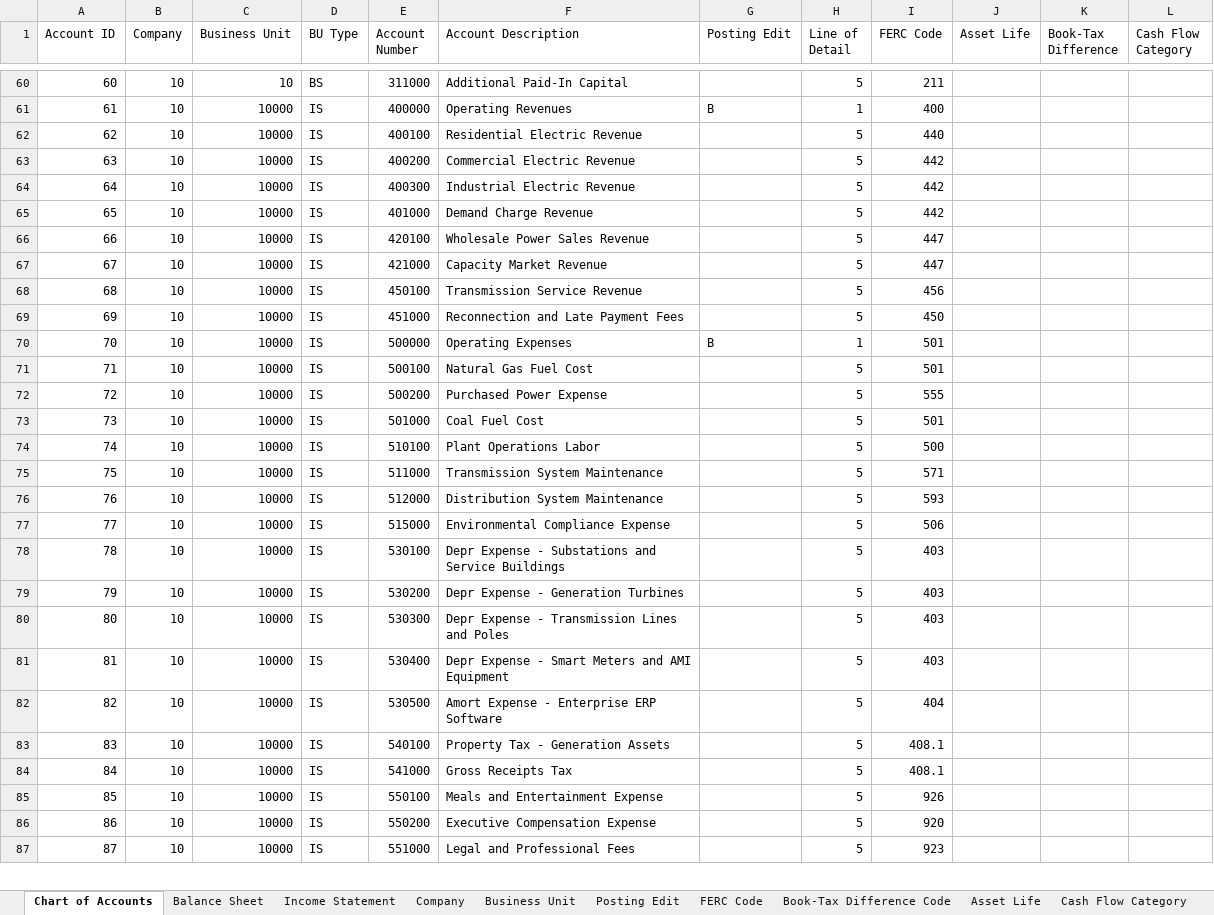
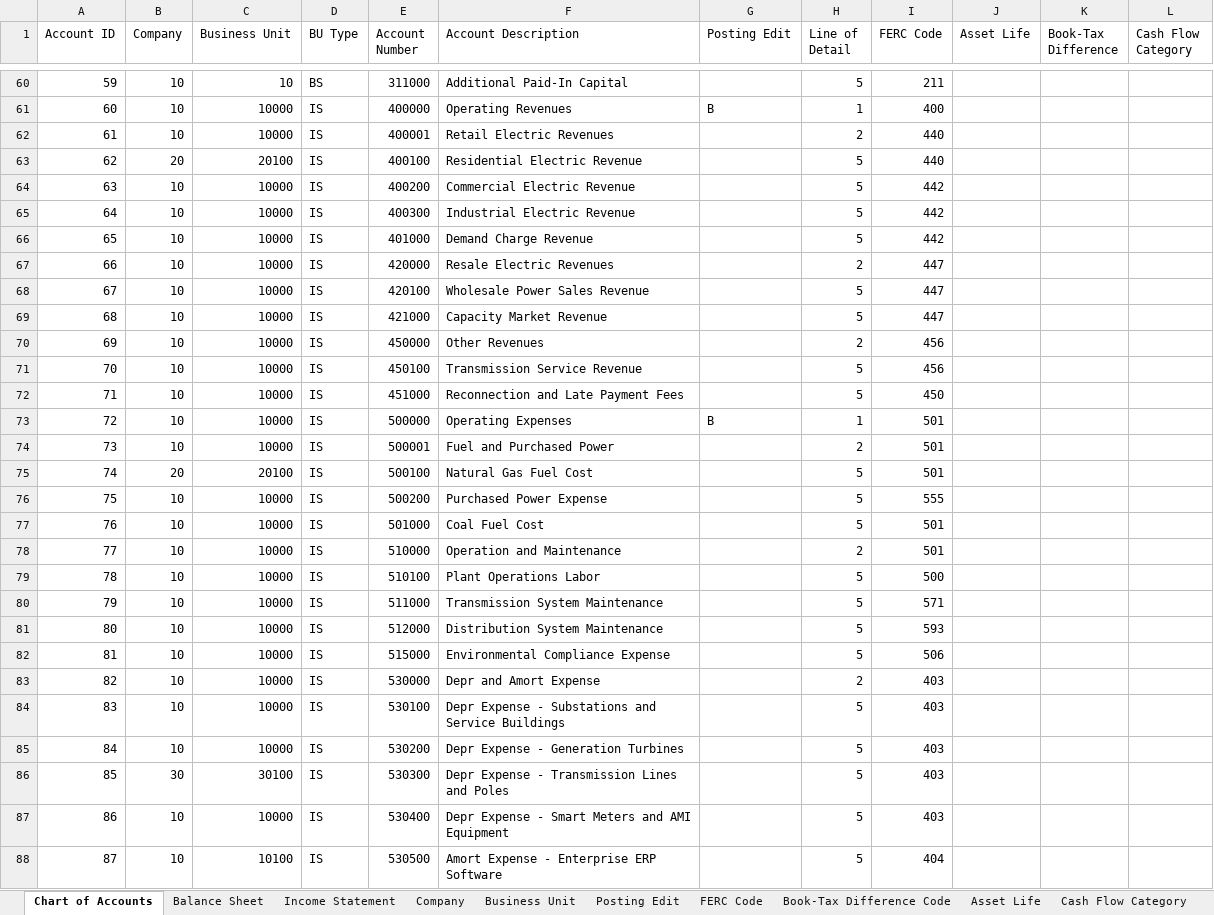
Before and after one commit to mattcast480/ACG6415-Silver-Dolphins, an Excel workbook: resources/Silver_Dolphins_CoA.xlsx, sheet Chart of Accounts, drawn as a sheet; only a part is shown, gaps mark what is left out; the shorter side is filled out with more unchanged rows; values as stored, in another font and other column widths than the file's, no borders; addresses are those after the commit; the diff covers the shown part only; the diff names each change by its address in the sheet, - before the commit and + after, or states it on an @@ line.

```diff
--- a/resources/Silver_Dolphins_CoA.xlsx (sheet Chart of Accounts)
+++ b/resources/Silver_Dolphins_CoA.xlsx (sheet Chart of Accounts)
@@ column A (Account ID) renumbered from row 9 down @@
-E62 (Account Number): 400100
+E62 (Account Number): 400001
-F62 (Account Description): Residential Electric Revenue
+F62 (Account Description): Retail Electric Revenues
-H62 (Line of Detail): 5
+H62 (Line of Detail): 2
+row 63: 62 | 20 | 20100 | IS | 400100 | Residential Electric Revenue |  | 5 | 440
+row 67: 66 | 10 | 10000 | IS | 420000 | Resale Electric Revenues |  | 2 | 447
+row 70: 69 | 10 | 10000 | IS | 450000 | Other Revenues |  | 2 | 456
-E74 (Account Number): 500100
+E74 (Account Number): 500001
-F74 (Account Description): Natural Gas Fuel Cost
+F74 (Account Description): Fuel and Purchased Power
-H74 (Line of Detail): 5
+H74 (Line of Detail): 2
+row 75: 74 | 20 | 20100 | IS | 500100 | Natural Gas Fuel Cost |  | 5 | 501
+row 78: 77 | 10 | 10000 | IS | 510000 | Operation and Maintenance |  | 2 | 501
+row 83: 82 | 10 | 10000 | IS | 530000 | Depr and Amort Expense |  | 2 | 403
-B86 (Company): 10
+B86 (Company): 30
-C86 (Business Unit): 10000
+C86 (Business Unit): 30100
-C88 (Business Unit): 10000
+C88 (Business Unit): 10100
```
Also changed, not shown: 14 added rows and 4 edited cells elsewhere in this sheet, sheet Business Unit, 8 other files.
